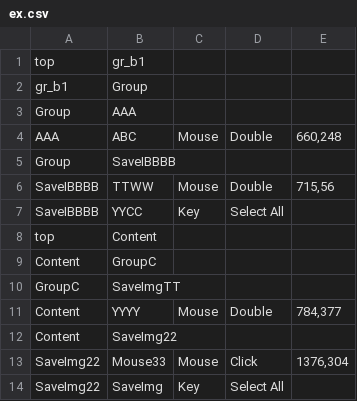
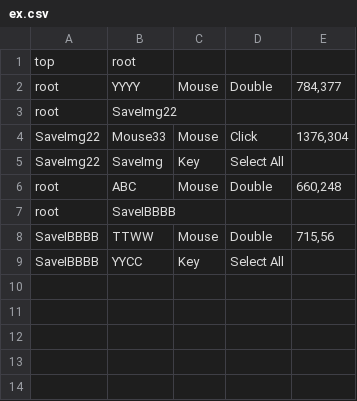
Before and after one commit to aoiupen/Macro_Tree, a CSV file: ex.csv, drawn as a sheet.

Commit message:
add : setStyleSheet of selected item

```diff
--- a/ex.csv
+++ b/ex.csv
@@ -1,14 +1,9 @@
-top,gr_b1,,,,
-gr_b1,Group,,,,
-Group,AAA,,,,
-AAA,ABC,Mouse,Double,"660,248",
-Group,SaveIBBBB,,,,
+top,root,,,,
+root,YYYY,Mouse,Double,"784,377",
+root,SaveImg22,,,,
+SaveImg22,Mouse33,Mouse,Click,"1376,304",
+SaveImg22,SaveImg,Key,Select All,,
+root,ABC,Mouse,Double,"660,248",
+root,SaveIBBBB,,,,
 SaveIBBBB,TTWW,Mouse,Double,"715,56",
 SaveIBBBB,YYCC,Key,Select All,,
-top,Content,,,,
-Content,GroupC,,,,
-GroupC,SaveImgTT,,,,
-Content,YYYY,Mouse,Double,"784,377",
-Content,SaveImg22,,,,
-SaveImg22,Mouse33,Mouse,Click,"1376,304",
-SaveImg22,SaveImg,Key,Select All,,
```
Also changed, not shown: 1 other file.
